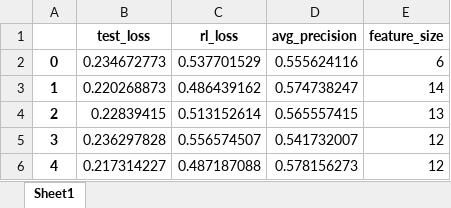
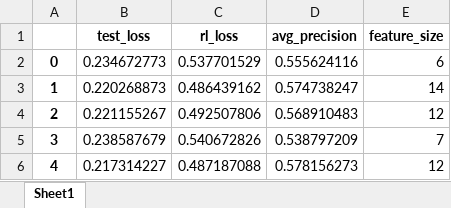
Before and after one commit to HiteshKhandelwal901/Feature_Selection_Algorithms_py, an Excel workbook: Black_Hole/reports/report_flip_yeast_20stars_0.02_lam0.007.xlsx, sheet Sheet1, drawn as a sheet; values as stored, in another font and other column widths than the file's, no borders; the diff names each change by its address in the sheet, - before the commit and + after, or states it on an @@ line.

```diff
--- a/Black_Hole/reports/report_flip_yeast_20stars_0.02_lam0.007.xlsx (sheet Sheet1)
+++ b/Black_Hole/reports/report_flip_yeast_20stars_0.02_lam0.007.xlsx (sheet Sheet1)
-B4 (test_loss): 0.22839415
+B4 (test_loss): 0.221155267
-C4 (rl_loss): 0.513152614
+C4 (rl_loss): 0.492507806
-D4 (avg_precision): 0.565557415
+D4 (avg_precision): 0.568910483
-E4 (feature_size): 13
+E4 (feature_size): 12
-B5 (test_loss): 0.236297828
+B5 (test_loss): 0.238587679
-C5 (rl_loss): 0.556574507
+C5 (rl_loss): 0.540672826
-D5 (avg_precision): 0.541732007
+D5 (avg_precision): 0.538797209
-E5 (feature_size): 12
+E5 (feature_size): 7
```
Also changed, not shown: 5 other files.
